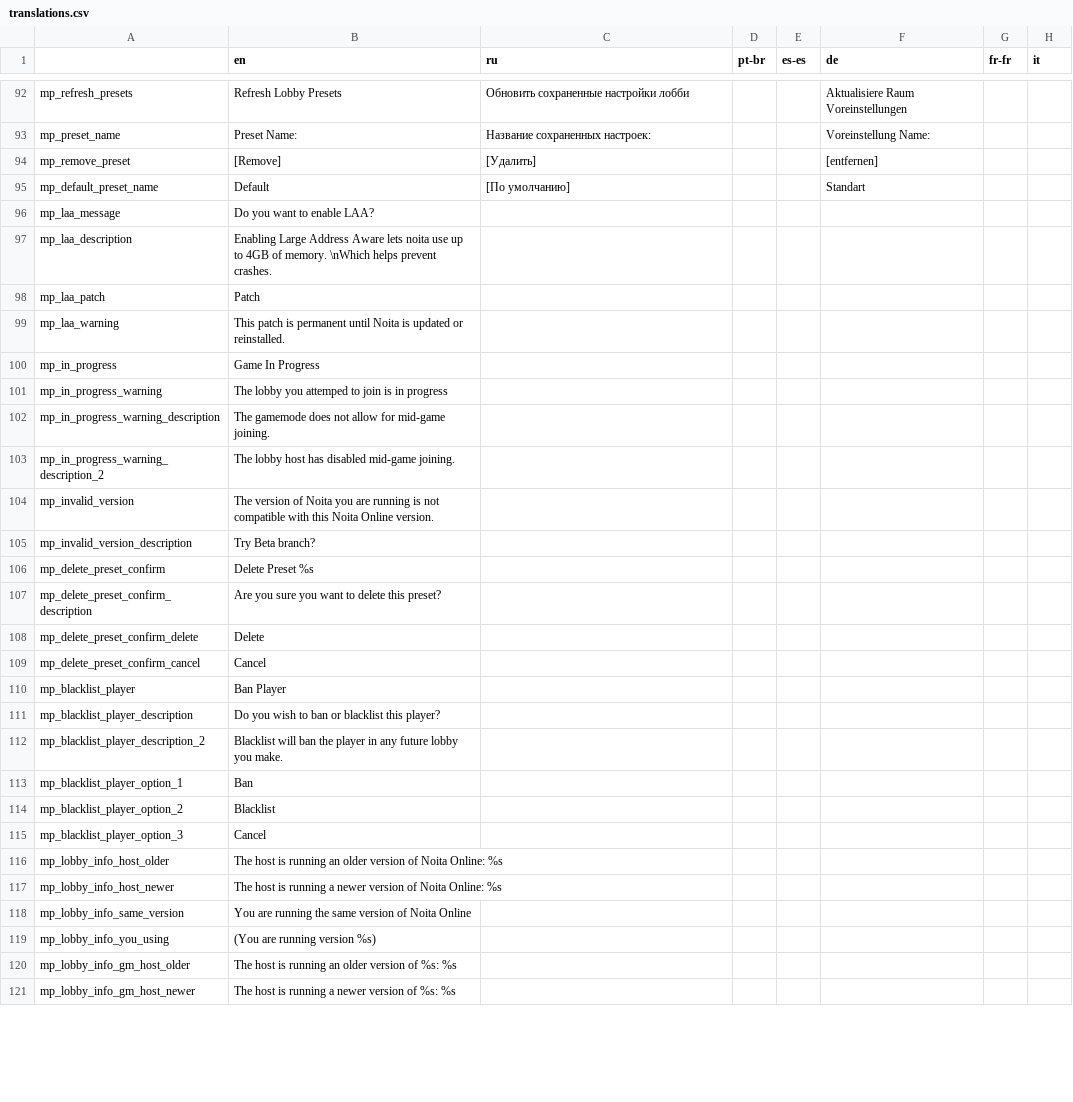
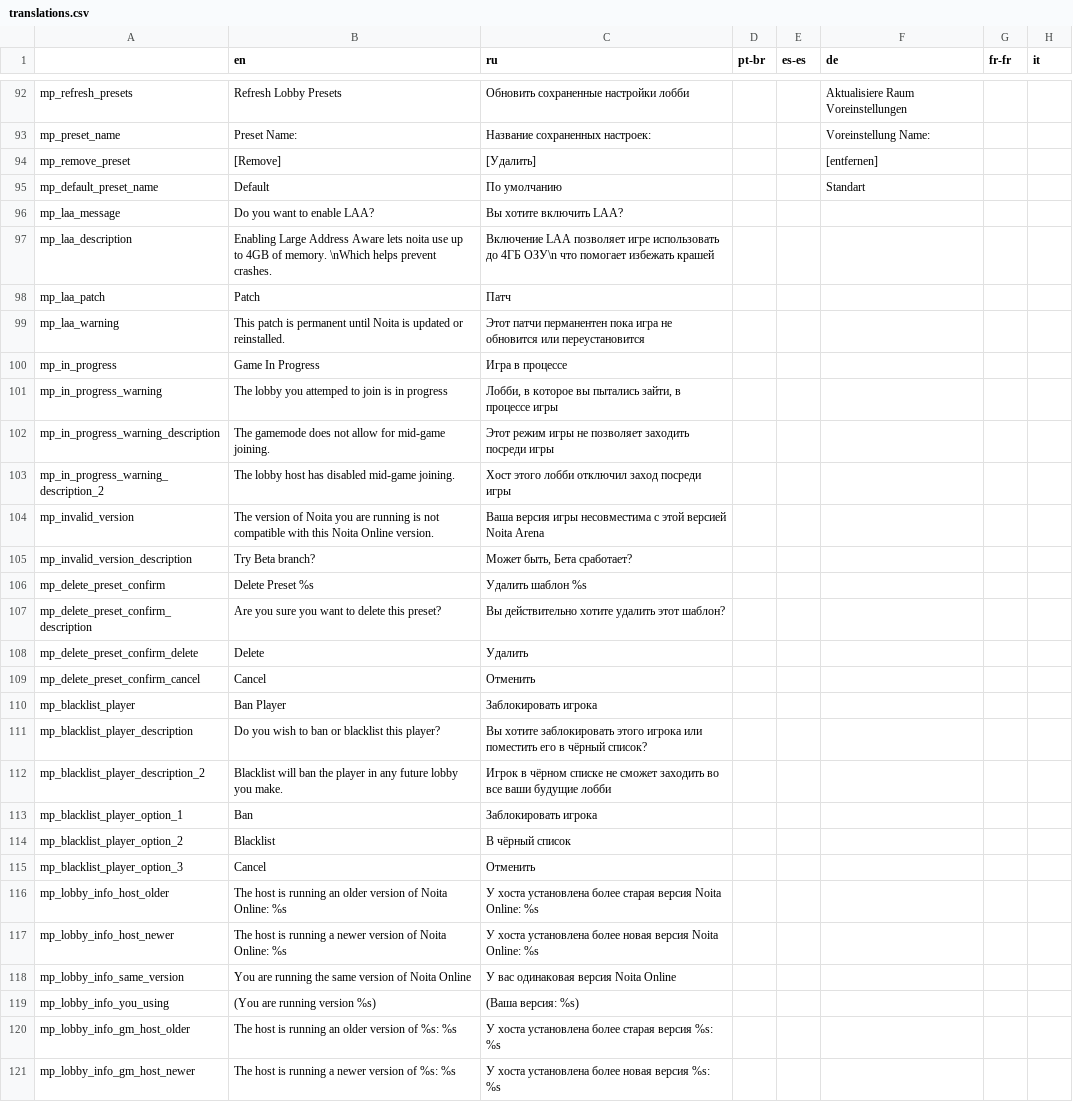
Before and after one commit to EvaisaDev/noita-online, a CSV file: evaisa.mp/translations.csv, drawn as a sheet; only a part is shown, gaps mark what is left out; the diff covers the shown part only; the diff names each change by its address in the sheet, - before the commit and + after, or states it on an @@ line.

Commit message:
Menu reworks, and translations

```diff
--- a/evaisa.mp/translations.csv
+++ b/evaisa.mp/translations.csv
-C95 (ru): [По умолчанию]
+C95 (ru): По умолчанию
-C96 (ru): (empty)
+C96 (ru): Вы хотите включить LAA?
-C97 (ru): (empty)
+C97 (ru): Включение LAA позволяет игре использовать до 4ГБ ОЗУ\n что помогает избежать крашей
-C98 (ru): (empty)
+C98 (ru): Патч
-C99 (ru): (empty)
+C99 (ru): Этот патчи перманентен пока игра не обновится или переустановится
-C100 (ru): (empty)
+C100 (ru): Игра в процессе
-C101 (ru): (empty)
+C101 (ru): Лобби, в которое вы пытались зайти, в процессе игры
-C102 (ru): (empty)
+C102 (ru): Этот режим игры не позволяет заходить посреди игры
-C103 (ru): (empty)
+C103 (ru): Хост этого лобби отключил заход посреди игры
-C104 (ru): (empty)
+C104 (ru): Ваша версия игры несовместима с этой версией Noita Arena
-C105 (ru): (empty)
+C105 (ru): Может быть, Бета сработает?
-C106 (ru): (empty)
+C106 (ru): Удалить шаблон %s
-C107 (ru): (empty)
+C107 (ru): Вы действительно хотите удалить этот шаблон?
-C108 (ru): (empty)
+C108 (ru): Удалить
-C109 (ru): (empty)
+C109 (ru): Отменить
-C110 (ru): (empty)
+C110 (ru): Заблокировать игрока
-C111 (ru): (empty)
+C111 (ru): Вы хотите заблокировать этого игрока или поместить его в чёрный список?
-C112 (ru): (empty)
+C112 (ru): Игрок в чёрном списке не сможет заходить во все ваши будущие лобби
-C113 (ru): (empty)
+C113 (ru): Заблокировать игрока
-C114 (ru): (empty)
+C114 (ru): В чёрный список
-C115 (ru): (empty)
+C115 (ru): Отменить
-C116 (ru): (empty)
+C116 (ru): У хоста установлена более старая версия Noita Online: %s
-C117 (ru): (empty)
+C117 (ru): У хоста установлена более новая версия Noita Online: %s
-C118 (ru): (empty)
+C118 (ru): У вас одинаковая версия Noita Online
-C119 (ru): (empty)
+C119 (ru): (Ваша версия: %s)
-C120 (ru): (empty)
+C120 (ru): У хоста установлена более старая версия %s: %s
-C121 (ru): (empty)
+C121 (ru): У хоста установлена более новая версия %s: %s
```
Also changed, not shown: 32 edited cells elsewhere in this file, 9 other files.
